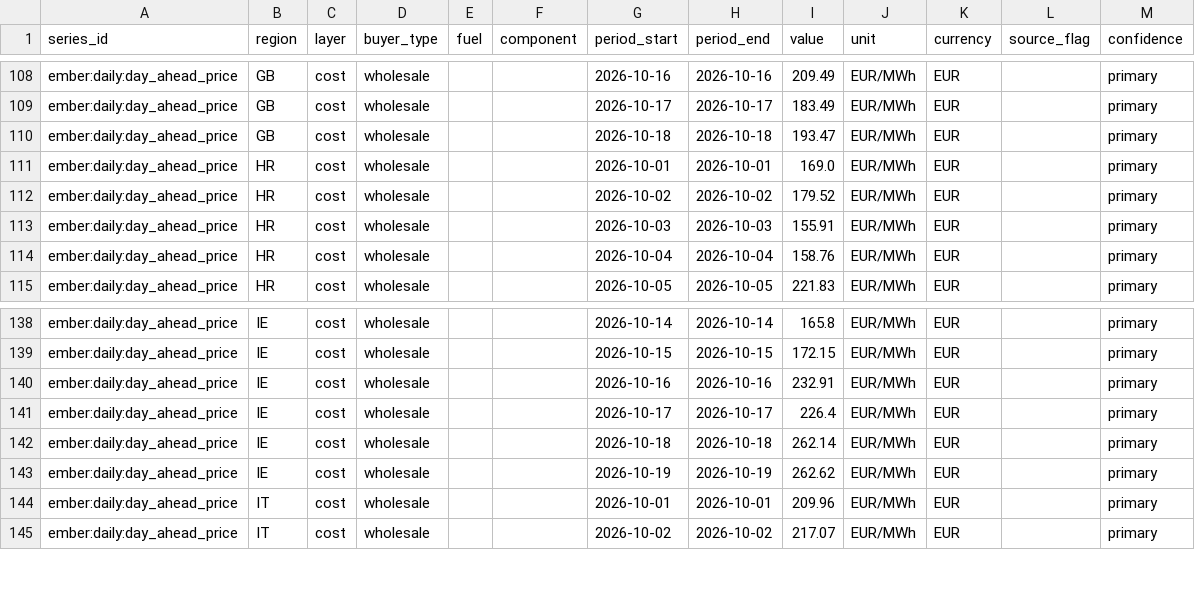
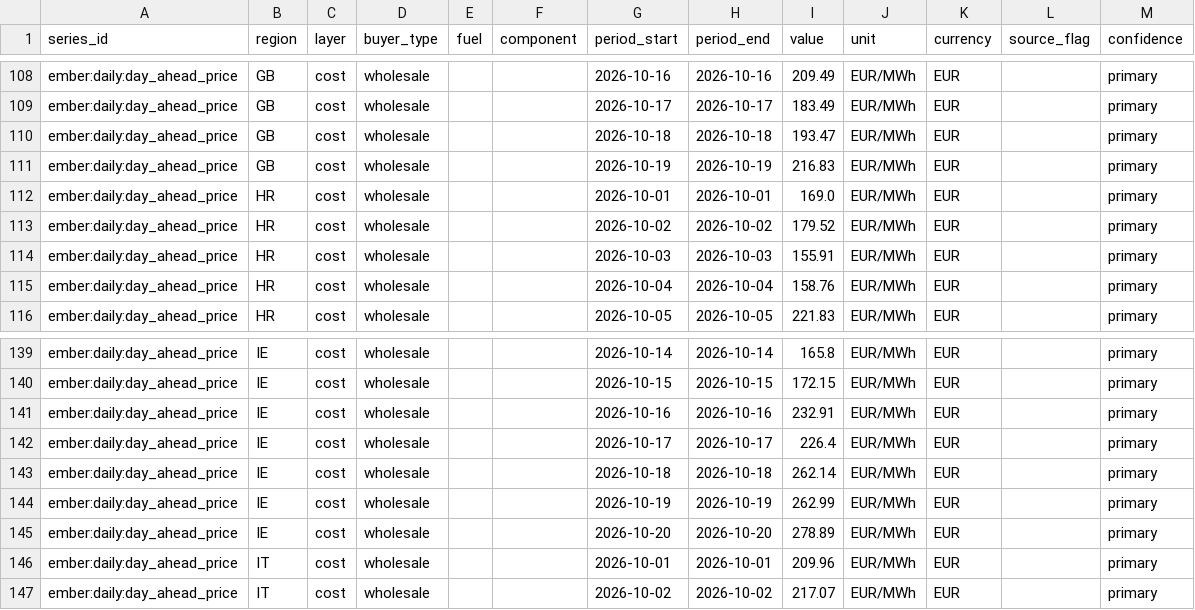
Before and after one commit to Bladetrain3r/Four-Corners-Index, a CSV file: data/series/daily/ember__prices_daily/2026-10.csv, drawn as a sheet; only a part is shown, gaps mark what is left out.

```diff
--- a/data/series/daily/ember__prices_daily/2026-10.csv
+++ b/data/series/daily/ember__prices_daily/2026-10.csv
@@ -110,2 +110,3 @@ ember:daily:day_ahead_price,GB,cost,wholesale,,,2026-10-17,2026-10-17,183.49,EUR
 ember:daily:day_ahead_price,GB,cost,wholesale,,,2026-10-18,2026-10-18,193.47,EUR/MWh,EUR,,primary
+ember:daily:day_ahead_price,GB,cost,wholesale,,,2026-10-19,2026-10-19,216.83,EUR/MWh,EUR,,primary
 ember:daily:day_ahead_price,HR,cost,wholesale,,,2026-10-01,2026-10-01,169.0,EUR/MWh,EUR,,primary
@@ -142,3 +143,4 @@ ember:daily:day_ahead_price,IE,cost,wholesale,,,2026-10-17,2026-10-17,226.4,EUR/
 ember:daily:day_ahead_price,IE,cost,wholesale,,,2026-10-18,2026-10-18,262.14,EUR/MWh,EUR,,primary
-ember:daily:day_ahead_price,IE,cost,wholesale,,,2026-10-19,2026-10-19,262.62,EUR/MWh,EUR,,primary
+ember:daily:day_ahead_price,IE,cost,wholesale,,,2026-10-19,2026-10-19,262.99,EUR/MWh,EUR,,primary
+ember:daily:day_ahead_price,IE,cost,wholesale,,,2026-10-20,2026-10-20,278.89,EUR/MWh,EUR,,primary
 ember:daily:day_ahead_price,IT,cost,wholesale,,,2026-10-01,2026-10-01,209.96,EUR/MWh,EUR,,primary
```
Also changed, not shown: data/series/daily/ecb__exr_daily/2026-10.csv, data/series/daily/eia__henry_hub_daily/2024-10.csv, 10 other files.
